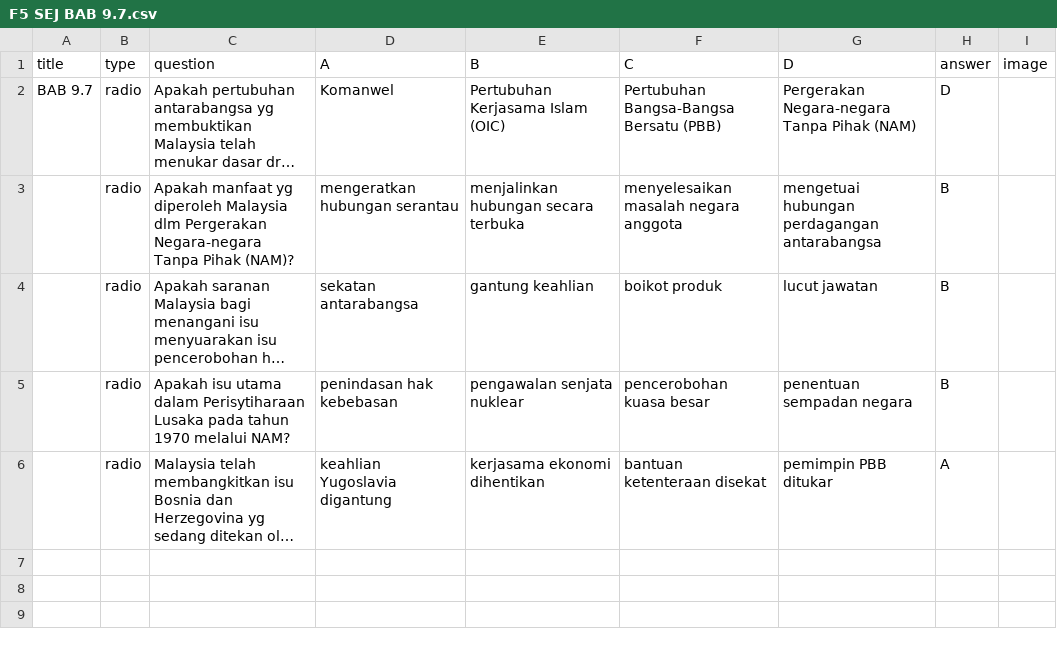
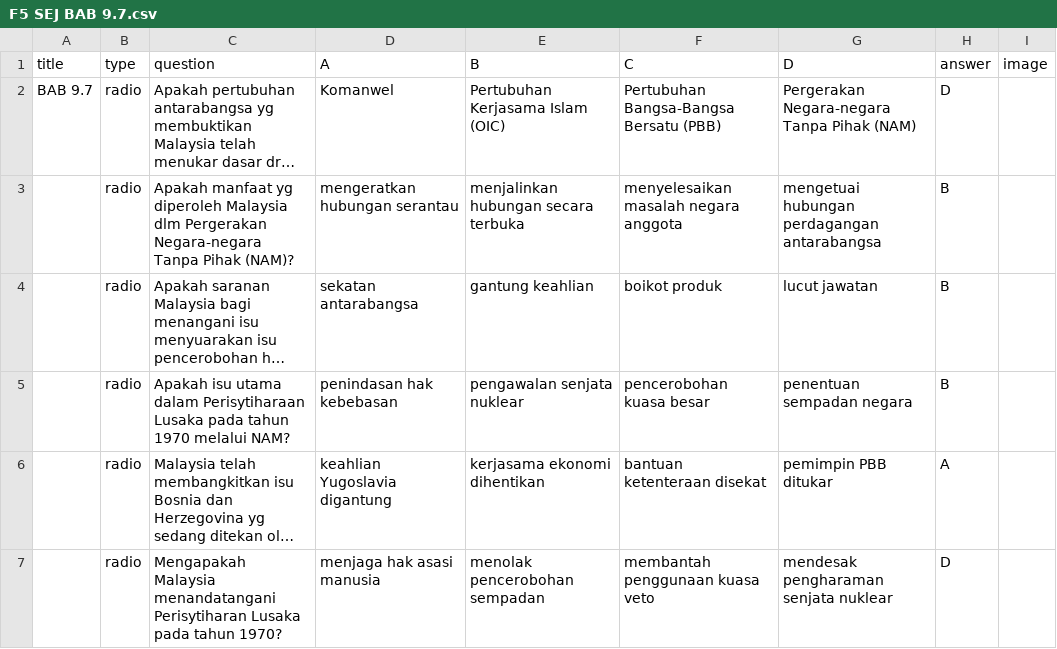
Before and after one commit to amylim0813/F5-SEJ, a CSV file: F5 SEJ BAB 9.7.csv, drawn as a sheet; long unchanged cells end in …; the diff names each change by its address in the sheet, - before the commit and + after, or states it on an @@ line.

```diff
--- a/F5 SEJ BAB 9.7.csv
+++ b/F5 SEJ BAB 9.7.csv
+row 7:  | radio | Mengapakah Malaysia menandatangani Perisytiharan Lusaka pada tahun 1970? | menjaga hak asasi manusia | menolak pencerobohan sempadan | membantah penggunaan kuasa veto | mendesak pengharaman senjata nuklear | D
```
Also changed, not shown: F5 SEJ BAB 9.1.csv, F5 SEJ BAB 9.2.csv, 5 other files.
